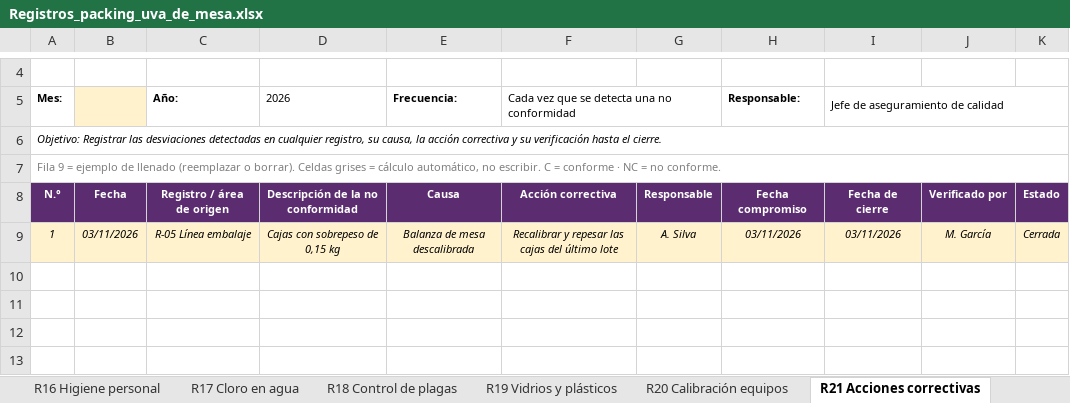
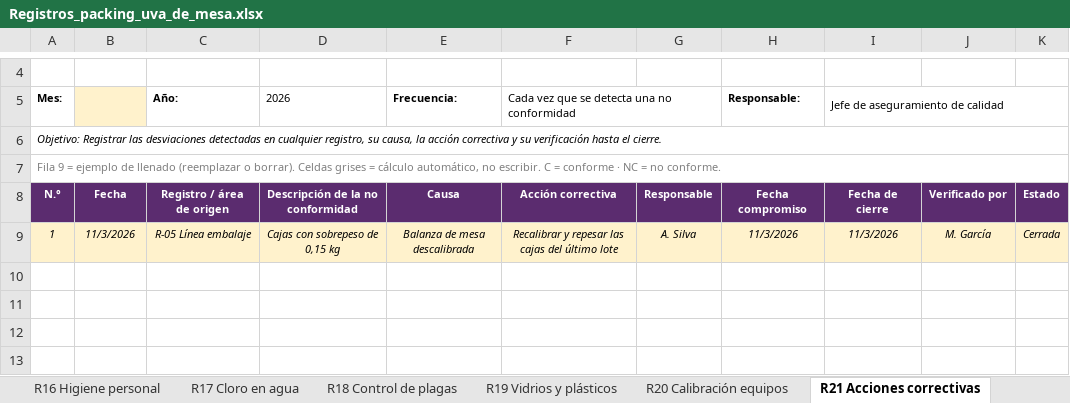
Before and after one commit to gidexconsulting-ctrl/registros-packing-uva, an Excel workbook: Registros_packing_uva_de_mesa.xlsx, sheet R21 Acciones correctivas, drawn as a sheet; only a part is shown, gaps mark what is left out; values as stored, in another font and other column widths than the file's, no borders; the diff names each change by its address in the sheet, - before the commit and + after, or states it on an @@ line.

```diff
--- a/Registros_packing_uva_de_mesa.xlsx (sheet R21 Acciones correctivas)
+++ b/Registros_packing_uva_de_mesa.xlsx (sheet R21 Acciones correctivas)
-B9: 03/11/2026
+B9: 11/3/2026
-H9: 03/11/2026
+H9: 11/3/2026
-I9: 03/11/2026
+I9: 11/3/2026
```
Also changed, not shown: sheet R12 Trazabilidad, sheet R19 Vidrios y plásticos, sheet R17 Cloro en agua, sheet R18 Control de plagas, sheet R09 Cámara PT, sheet R14 Materiales empaque, 14 more sheets, 1 other file.
